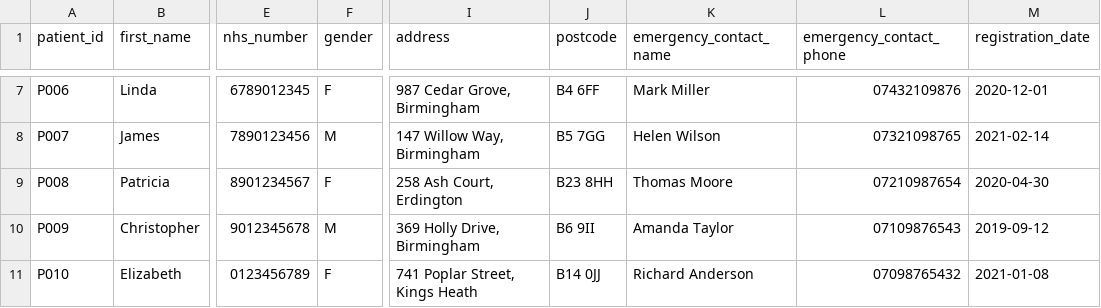
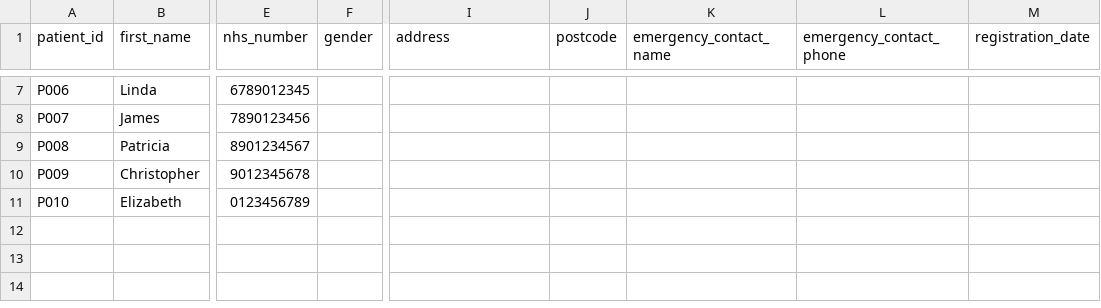
Before and after one commit to ALLEN090423/ReferraSystem, a CSV file: data/patients.csv, drawn as a sheet; only a part is shown, gaps mark what is left out; the diff covers the shown part only; the diff names each change by its address in the sheet, - before the commit and + after, or states it on an @@ line.

```diff
--- a/data/patients.csv
+++ b/data/patients.csv
-F7 (gender): F
+F7 (gender): (empty)
-I7 (address): 987 Cedar Grove, Birmingham
+I7 (address): (empty)
-J7 (postcode): B4 6FF
+J7 (postcode): (empty)
-K7 (emergency_contact_name): Mark Miller
+K7 (emergency_contact_name): (empty)
-L7 (emergency_contact_phone): 07432109876
+L7 (emergency_contact_phone): (empty)
-M7 (registration_date): 2020-12-01
+M7 (registration_date): (empty)
-F8 (gender): M
+F8 (gender): (empty)
-I8 (address): 147 Willow Way, Birmingham
+I8 (address): (empty)
-J8 (postcode): B5 7GG
+J8 (postcode): (empty)
-K8 (emergency_contact_name): Helen Wilson
+K8 (emergency_contact_name): (empty)
-L8 (emergency_contact_phone): 07321098765
+L8 (emergency_contact_phone): (empty)
-M8 (registration_date): 2021-02-14
+M8 (registration_date): (empty)
-F9 (gender): F
+F9 (gender): (empty)
-I9 (address): 258 Ash Court, Erdington
+I9 (address): (empty)
-J9 (postcode): B23 8HH
+J9 (postcode): (empty)
-K9 (emergency_contact_name): Thomas Moore
+K9 (emergency_contact_name): (empty)
-L9 (emergency_contact_phone): 07210987654
+L9 (emergency_contact_phone): (empty)
-M9 (registration_date): 2020-04-30
+M9 (registration_date): (empty)
-F10 (gender): M
+F10 (gender): (empty)
-I10 (address): 369 Holly Drive, Birmingham
+I10 (address): (empty)
-J10 (postcode): B6 9II
+J10 (postcode): (empty)
-K10 (emergency_contact_name): Amanda Taylor
+K10 (emergency_contact_name): (empty)
-L10 (emergency_contact_phone): 07109876543
+L10 (emergency_contact_phone): (empty)
-M10 (registration_date): 2019-09-12
+M10 (registration_date): (empty)
-F11 (gender): F
+F11 (gender): (empty)
-I11 (address): 741 Poplar Street, Kings Heath
+I11 (address): (empty)
-J11 (postcode): B14 0JJ
+J11 (postcode): (empty)
-K11 (emergency_contact_name): Richard Anderson
+K11 (emergency_contact_name): (empty)
-L11 (emergency_contact_phone): 07098765432
+L11 (emergency_contact_phone): (empty)
-M11 (registration_date): 2021-01-08
+M11 (registration_date): (empty)
```
Also changed, not shown: 30 edited cells elsewhere in this file, 3 other files.
